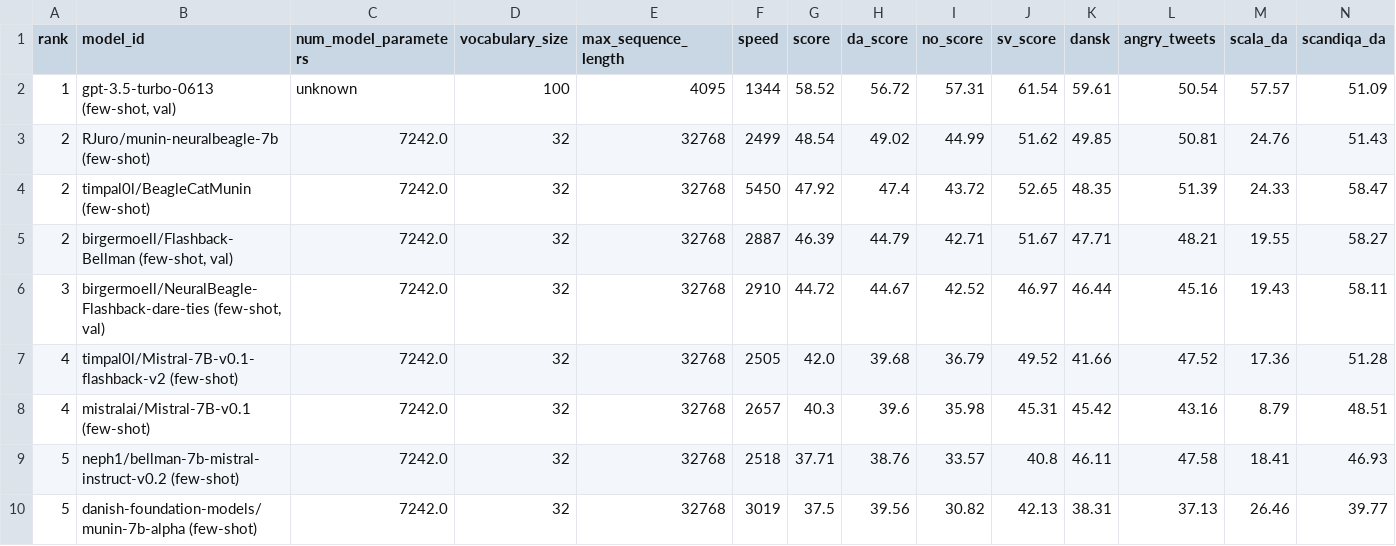
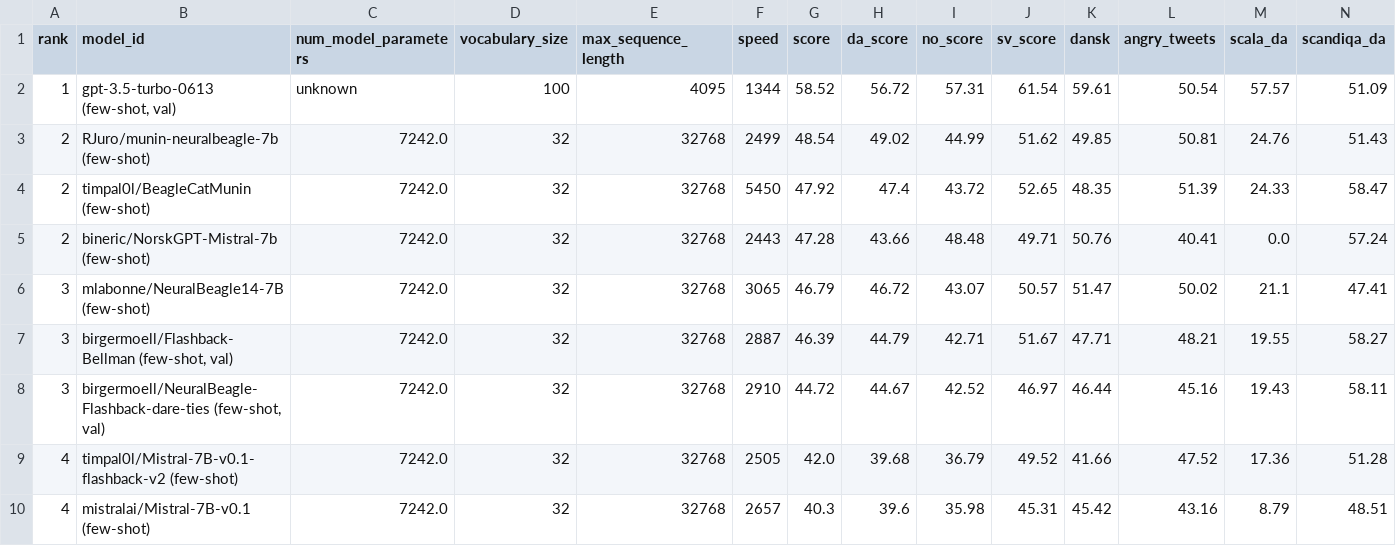
Before and after one commit to ScandEval/scandeval.github.io, a CSV file: mainland-scandinavian-nlg.csv, drawn as a sheet; only a part is shown; the shorter side is filled out with more unchanged rows; addresses are those after the commit; rows hold the shown columns only; the diff names each change by its address in the sheet, - before the commit and + after, or states it on an @@ line.

Commit message:
feat: Add mlabonne/NeuralBeagle14-7B and bineric/NorskGPT-Mistral-7b

```diff
--- a/mainland-scandinavian-nlg.csv
+++ b/mainland-scandinavian-nlg.csv
+row 5: 2 | bineric/NorskGPT-Mistral-7b (few-shot) | 7242.0 | 32 | 32768 | 2443 | 47.28 | 43.66 | 48.48 | 49.71 | 50.76 | 40.41 | 0.0 | 57.24
+row 6: 3 | mlabonne/NeuralBeagle14-7B (few-shot) | 7242.0 | 32 | 32768 | 3065 | 46.79 | 46.72 | 43.07 | 50.57 | 51.47 | 50.02 | 21.1 | 47.41
-A7 (rank): 2
+A7 (rank): 3
```
Also changed, not shown: dutch-nlg.csv, english-nlg.csv, 14 other files.
